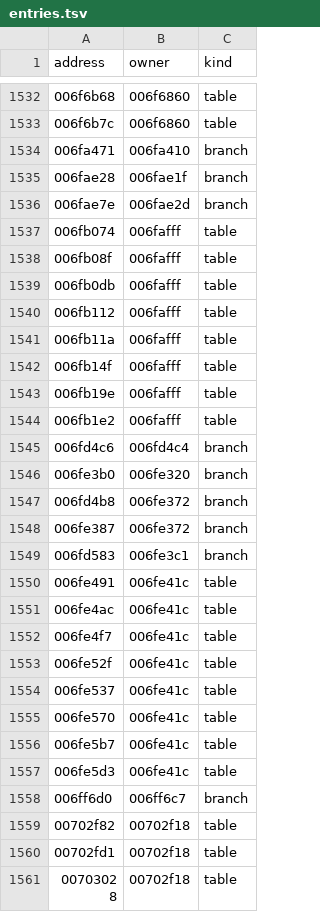
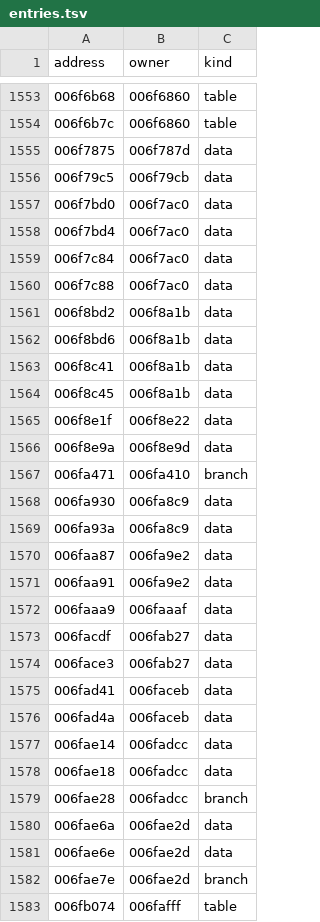
Before and after one commit to wraitii/recomp-kit, a TSV file: games/ghost-recon/metadata/entries.tsv, drawn as a sheet; only a part is shown, gaps mark what is left out; the shorter side is filled out with more unchanged rows; the diff covers the shown part only.

Commit message:
Repack the Ghost Recon code map and declare COM call effects
Re-exported boundaries add entries and three noreturn functions. Each COM call
site observed reaching a single d3d8, DSOUND or DINPUT8 method whose vtable
slot matches the call displacement is declared ABI-preserving and x87
preserving, except IDirect3D8::CreateDevice, which resets PC/RC. The
_callnewh handler call never runs because _pnhHeap stays null.

```diff
--- a/games/ghost-recon/metadata/entries.tsv
+++ b/games/ghost-recon/metadata/entries.tsv
@@ -1533,4 +1554,29 @@ address	owner	kind
 006f6b7c	006f6860	table
+006f7875	006f787d	data
+006f79c5	006f79cb	data
+006f7bd0	006f7ac0	data
+006f7bd4	006f7ac0	data
+006f7c84	006f7ac0	data
+006f7c88	006f7ac0	data
+006f8bd2	006f8a1b	data
+006f8bd6	006f8a1b	data
+006f8c41	006f8a1b	data
+006f8c45	006f8a1b	data
+006f8e1f	006f8e22	data
+006f8e9a	006f8e9d	data
 006fa471	006fa410	branch
-006fae28	006fae1f	branch
+006fa930	006fa8c9	data
+006fa93a	006fa8c9	data
+006faa87	006fa9e2	data
+006faa91	006fa9e2	data
+006faaa9	006faaaf	data
+006facdf	006fab27	data
+006face3	006fab27	data
+006fad41	006faceb	data
+006fad4a	006faceb	data
+006fae14	006fadcc	data
+006fae18	006fadcc	data
+006fae28	006fadcc	branch
+006fae6a	006fae2d	data
+006fae6e	006fae2d	data
 006fae7e	006fae2d	branch
```
Also changed, not shown: 40 added rows elsewhere in this file, games/ghost-recon/metadata/noreturn.tsv, games/ghost-recon/metadata/spans.tsv, 2 other files.
